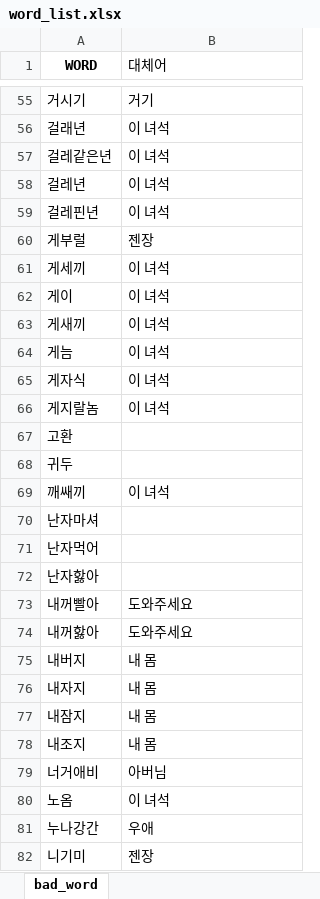
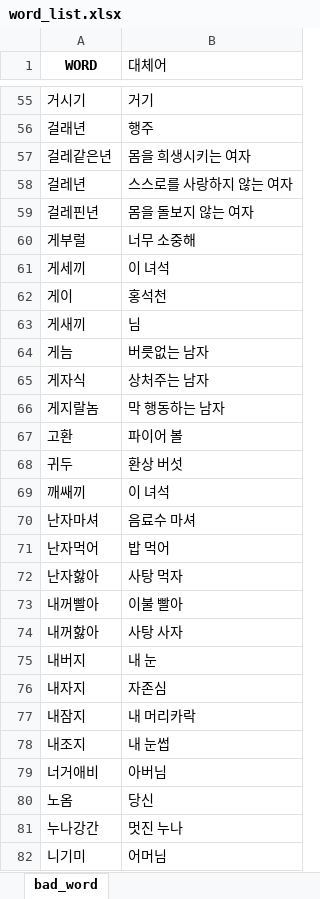
Before and after one commit to LittlePrince327/X_filter, an Excel workbook: Algorithm/dataset/word_list.xlsx, sheet bad_word, drawn as a sheet; only a part is shown, gaps mark what is left out; values as stored, in another font and other column widths than the file's, no borders; the diff covers the shown part only; the diff names each change by its address in the sheet, - before the commit and + after, or states it on an @@ line.

```diff
--- a/Algorithm/dataset/word_list.xlsx (sheet bad_word)
+++ b/Algorithm/dataset/word_list.xlsx (sheet bad_word)
-B56 (대체어): 이 녀석
+B56 (대체어): 행주
-B57 (대체어): 이 녀석
+B57 (대체어): 몸을 희생시키는 여자
-B58 (대체어): 이 녀석
+B58 (대체어): 스스로를 사랑하지 않는 여자
-B59 (대체어): 이 녀석
+B59 (대체어): 몸을 돌보지 않는 여자
-B60 (대체어): 젠장
+B60 (대체어): 너무 소중해
-B62 (대체어): 이 녀석
+B62 (대체어): 홍석천
-B63 (대체어): 이 녀석
+B63 (대체어): 님
-B64 (대체어): 이 녀석
+B64 (대체어): 버릇없는 남자
-B65 (대체어): 이 녀석
+B65 (대체어): 상처주는 남자
-B66 (대체어): 이 녀석
+B66 (대체어): 막 행동하는 남자
-B67 (대체어): (empty)
+B67 (대체어): 파이어 볼
-B68 (대체어): (empty)
+B68 (대체어): 환상 버섯
-B70 (대체어): (empty)
+B70 (대체어): 음료수 마셔
-B71 (대체어): (empty)
+B71 (대체어): 밥 먹어
-B72 (대체어): (empty)
+B72 (대체어): 사탕 먹자
-B73 (대체어): 도와주세요
+B73 (대체어): 이불 빨아
-B74 (대체어): 도와주세요
+B74 (대체어): 사탕 사자
-B75 (대체어): 내 몸
+B75 (대체어): 내 눈
-B76 (대체어): 내 몸
+B76 (대체어): 자존심
-B77 (대체어): 내 몸
+B77 (대체어): 내 머리카락
-B78 (대체어): 내 몸
+B78 (대체어): 내 눈썹
-B80 (대체어): 이 녀석
+B80 (대체어): 당신
-B81 (대체어): 우애
+B81 (대체어): 멋진 누나
-B82 (대체어): 젠장
+B82 (대체어): 어머님
```
Also changed, not shown: 560 edited cells elsewhere in this sheet, 4 other files.
